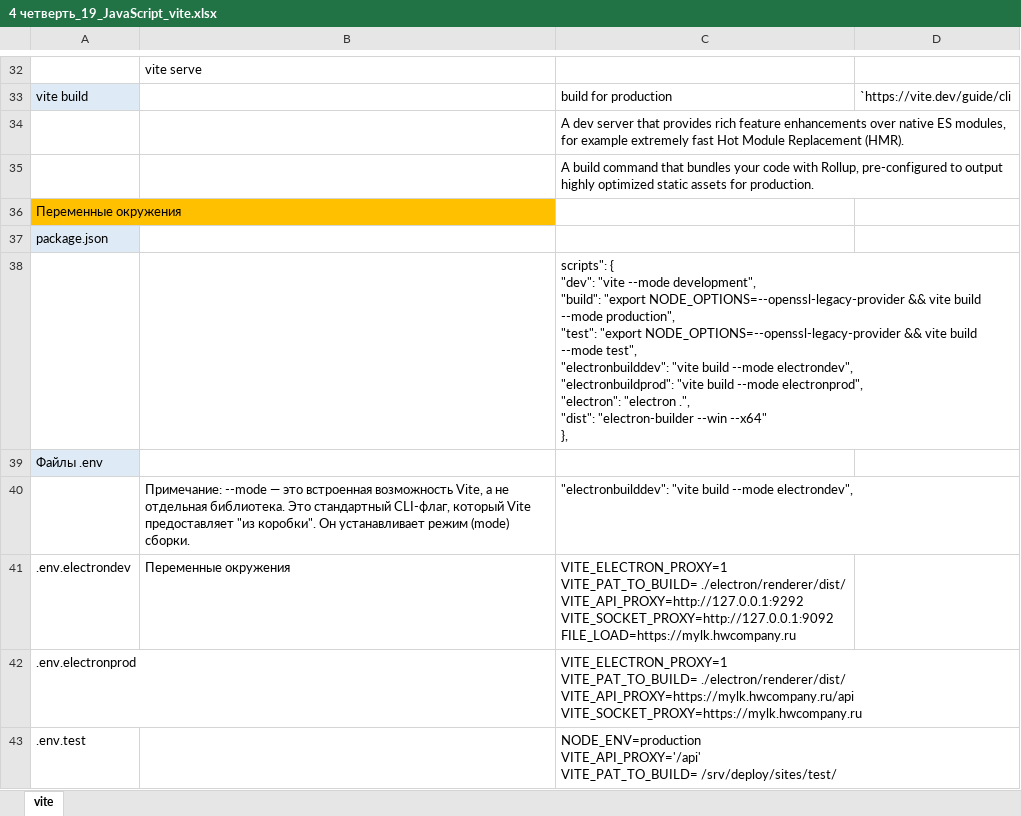
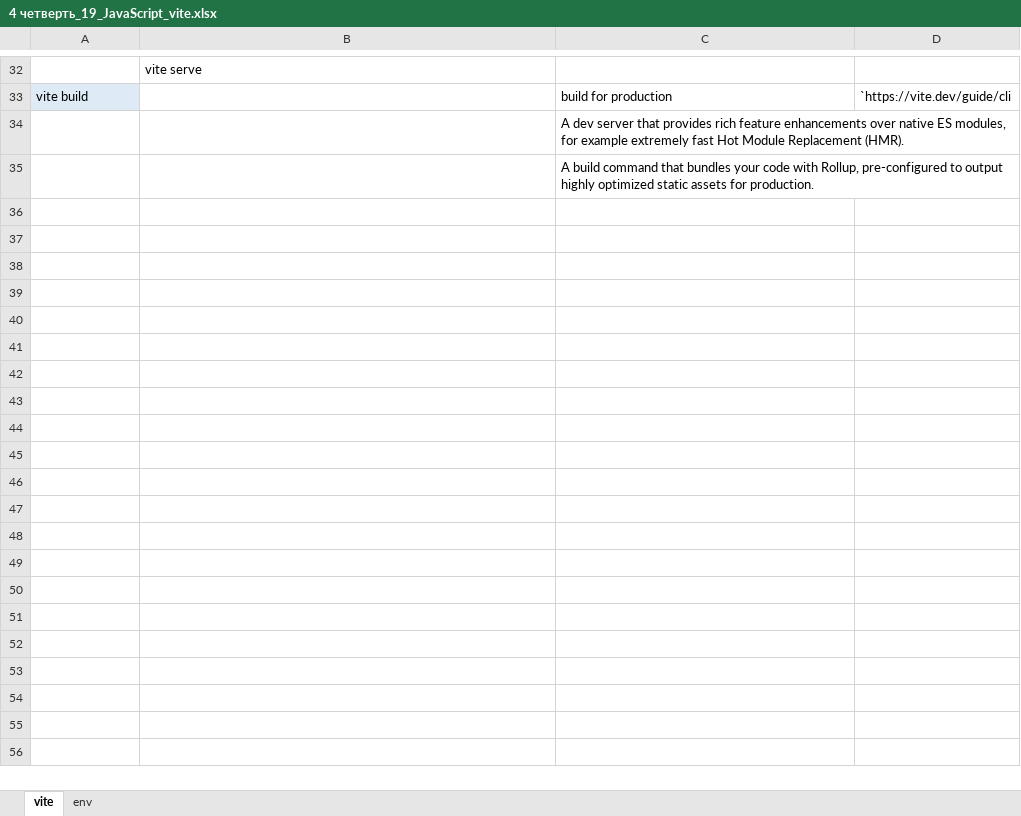
Before and after one commit to AlexServGE/GB_Developer_Workbook, an Excel workbook: 4 четверть_19_JavaScript_vite.xlsx, sheet vite, drawn as a sheet; only a part is shown, gaps mark what is left out; values as stored, in another font and other column widths than the file's, no borders; charts and pictures not drawn; ↵ is a line break in a cell; the diff covers the shown part only; the diff names each change by its address in the sheet, - before the commit and + after, or states it on an @@ line.

```diff
--- a/4 четверть_19_JavaScript_vite.xlsx (sheet vite)
+++ b/4 четверть_19_JavaScript_vite.xlsx (sheet vite)
+sheet tab: env
-row 36: Переменные окружения
-row 37: package.json
-row 38:  |  | scripts": { ↵ "dev": "vite --mode development", ↵ "build": "export NODE_OPTIONS=--openssl-legacy-provider && vite build --mode production", ↵ "test": "export NODE_OPTIONS=--openssl-legacy-provider && vite build --mode test", ↵ "electronbuilddev": "vite build --mode electrondev", ↵ "electronbuildprod": "vite build --mode electronprod", ↵ "electron": "electron .", ↵ "dist": "electron-builder --win --x64" ↵ },
-row 39: Файлы .env
-row 40:  | Примечание: --mode — это встроенная возможность Vite, а не отдельная библиотека. Это стандартный CLI-флаг, который Vite предоставляет "из коробки". Он устанавливает режим (mode) сборки. | "electronbuilddev": "vite build --mode electrondev",
-row 41: .env.electrondev | Переменные окружения | VITE_ELECTRON_PROXY=1 ↵ VITE_PAT_TO_BUILD= ./electron/renderer/dist/ ↵ VITE_API_PROXY=http://127.0.0.1:9292 ↵ VITE_SOCKET_PROXY=http://127.0.0.1:9092 ↵ FILE_LOAD=https://mylk.hwcompany.ru
-row 42: .env.electronprod |  | VITE_ELECTRON_PROXY=1 ↵ VITE_PAT_TO_BUILD= ./electron/renderer/dist/ ↵ VITE_API_PROXY=https://mylk.hwcompany.ru/api ↵ VITE_SOCKET_PROXY=https://mylk.hwcompany.ru
-row 43: .env.test |  | NODE_ENV=production ↵ VITE_API_PROXY='/api' ↵ VITE_PAT_TO_BUILD= /srv/deploy/sites/test/
```
Also changed, not shown: 7 removed rows elsewhere in this sheet, charts or pictures, 4 четверть_10_JavaScript_MoleculerJS.xlsx, 4 четверть_18_JavaScript_pm2.xlsx, 1 other file.
